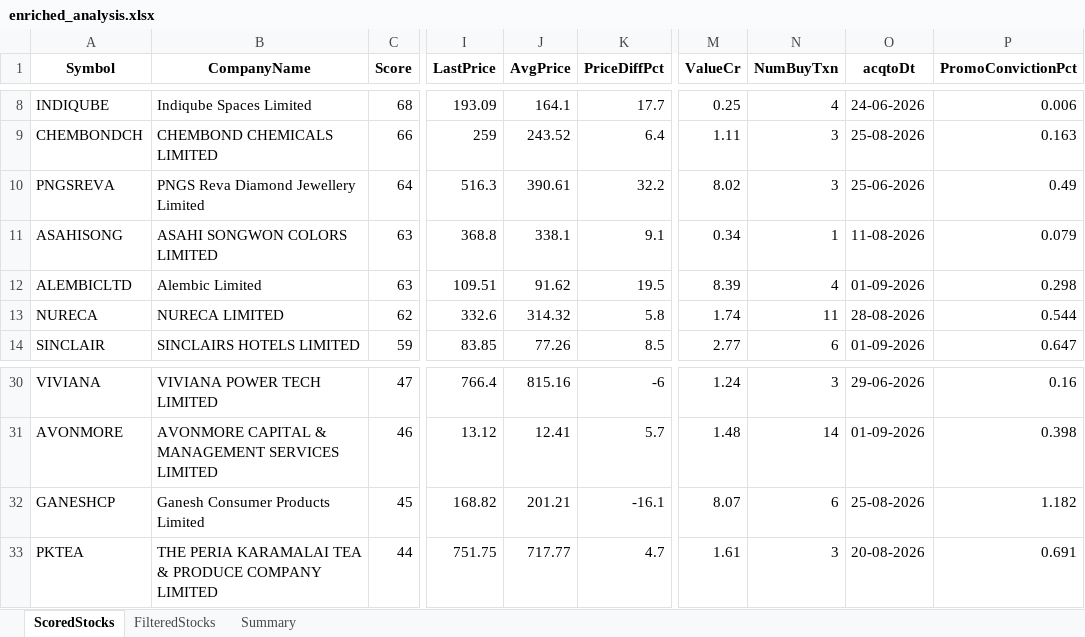
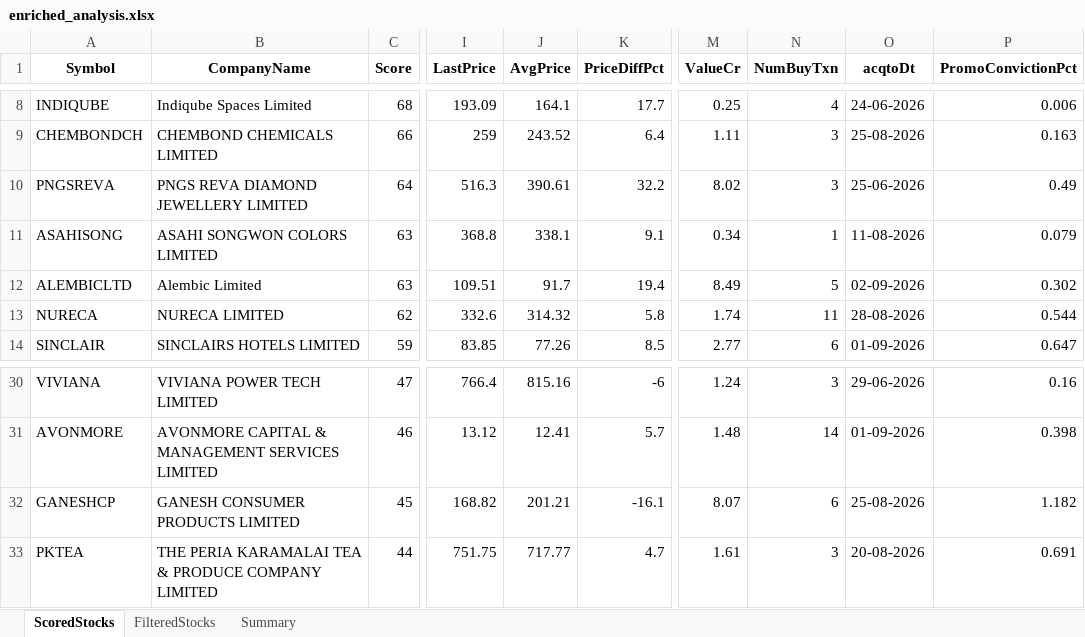
Before and after one commit to rajeshbedse/rbedse, an Excel workbook: output/2026-09-03/enriched_analysis.xlsx, sheet ScoredStocks, drawn as a sheet; only a part is shown, gaps mark what is left out; values as stored, in another font and other column widths than the file's, no borders; the diff names each change by its address in the sheet, - before the commit and + after, or states it on an @@ line.

```diff
--- a/output/2026-09-03/enriched_analysis.xlsx (sheet ScoredStocks)
+++ b/output/2026-09-03/enriched_analysis.xlsx (sheet ScoredStocks)
-B10 (CompanyName): PNGS Reva Diamond Jewellery Limited
+B10 (CompanyName): PNGS REVA DIAMOND JEWELLERY LIMITED
-J12 (AvgPrice): 91.62
+J12 (AvgPrice): 91.7
-K12 (PriceDiffPct): 19.5
+K12 (PriceDiffPct): 19.4
-M12 (ValueCr): 8.39
+M12 (ValueCr): 8.49
-N12 (NumBuyTxn): 4
+N12 (NumBuyTxn): 5
-O12 (acqtoDt): 01-09-2026
+O12 (acqtoDt): 02-09-2026
-P12 (PromoConvictionPct): 0.298
+P12 (PromoConvictionPct): 0.302
-B32 (CompanyName): Ganesh Consumer Products Limited
+B32 (CompanyName): GANESH CONSUMER PRODUCTS LIMITED
```
Also changed, not shown: sheet FilteredStocks, 4 other files.
